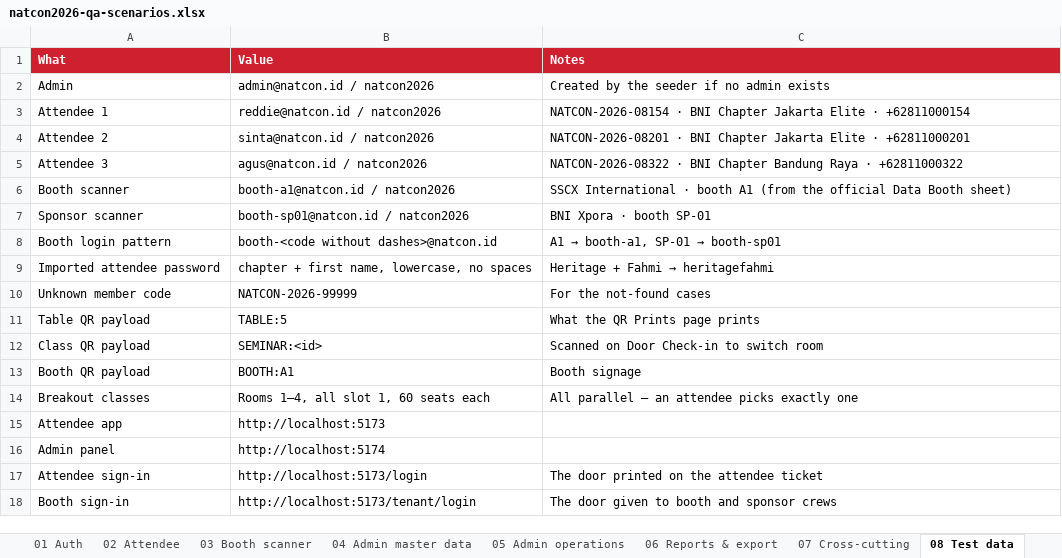
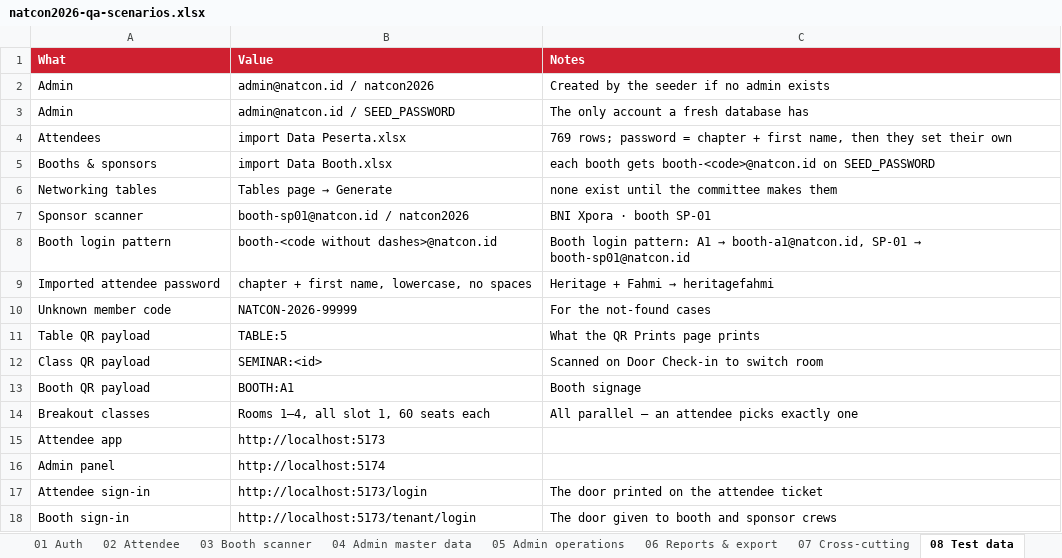
Before and after one commit to syabanf/bni-natcon, an Excel workbook: docs/qa/natcon2026-qa-scenarios.xlsx, sheet 08 Test data, drawn as a sheet; values as stored, in another font and other column widths than the file's, no borders; removed rows and columns are numbered as before the commit, all else as after; the diff names each change by its address in the sheet, - before the commit and + after, or states it on an @@ line.

```diff
--- a/docs/qa/natcon2026-qa-scenarios.xlsx (sheet 08 Test data)
+++ b/docs/qa/natcon2026-qa-scenarios.xlsx (sheet 08 Test data)
-row 3: Attendee 1 | reddie@natcon.id / natcon2026 | NATCON-2026-08154 · BNI Chapter Jakarta Elite · +62811000154
-row 4: Attendee 2 | sinta@natcon.id / natcon2026 | NATCON-2026-08201 · BNI Chapter Jakarta Elite · +62811000201
-row 5: Attendee 3 | agus@natcon.id / natcon2026 | NATCON-2026-08322 · BNI Chapter Bandung Raya · +62811000322
-row 6: Booth scanner | booth-a1@natcon.id / natcon2026 | SSCX International · booth A1 (from the official Data Booth sheet)
+row 3: Admin | admin@natcon.id / SEED_PASSWORD | The only account a fresh database has
+row 4: Attendees | import Data Peserta.xlsx | 769 rows; password = chapter + first name, then they set their own
+row 5: Booths & sponsors | import Data Booth.xlsx | each booth gets booth-<code>@natcon.id on SEED_PASSWORD
+row 6: Networking tables | Tables page → Generate | none exist until the committee makes them
@@ C8 (Notes): A1 → booth-a1, SP-01 → booth-sp01 → Booth login pattern: A1 → booth-a1@natcon.id, SP-01 → booth-sp01@natcon.id @@
```
Also changed, not shown: sheet 00 Read me, sheet 01 Auth, 10 other files.
